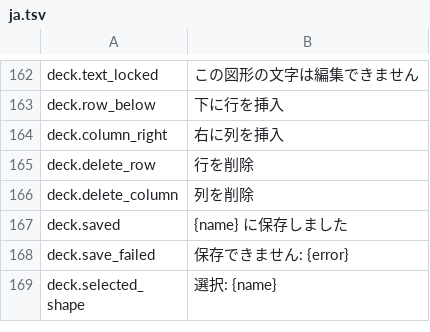
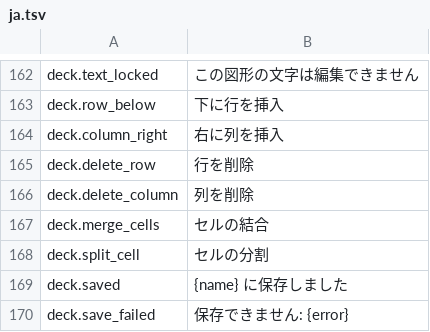
Before and after one commit to jade-rs/jade-office, a TSV file: crates/jade-gpui-app/i18n/ja.tsv, drawn as a sheet; only a part is shown, gaps mark what is left out; the shorter side is filled out with more unchanged rows.

```diff
--- a/crates/jade-gpui-app/i18n/ja.tsv
+++ b/crates/jade-gpui-app/i18n/ja.tsv
@@ -166,2 +166,4 @@ deck.delete_row	行を削除
 deck.delete_column	列を削除
+deck.merge_cells	セルの結合
+deck.split_cell	セルの分割
 deck.saved	{name} に保存しました
```
Also changed, not shown: crates/jade-gpui-app/i18n/en.tsv, 5 other files.
